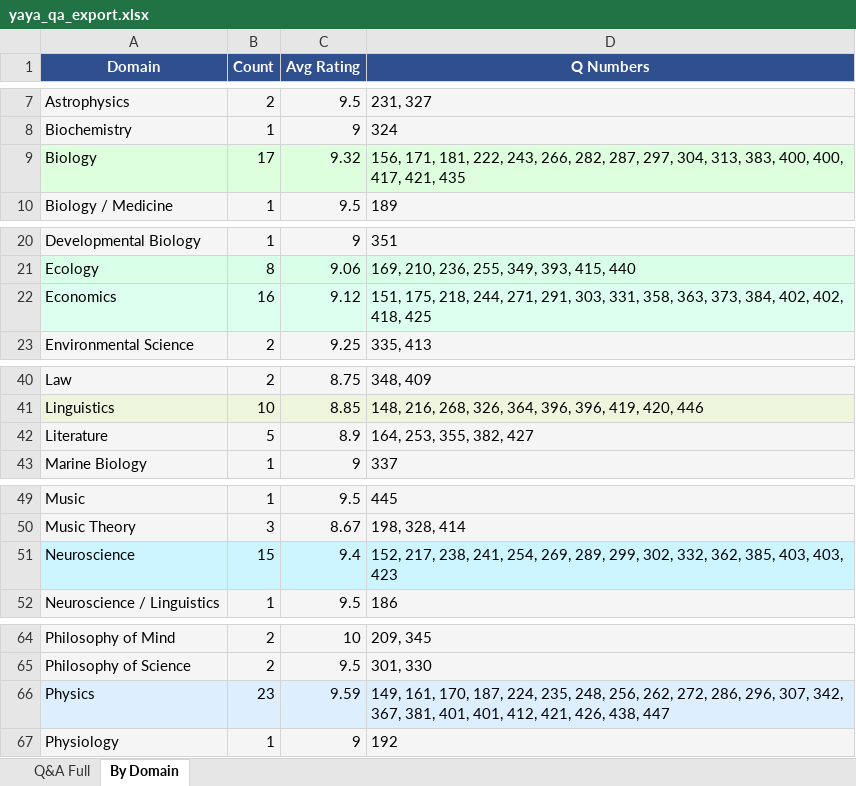
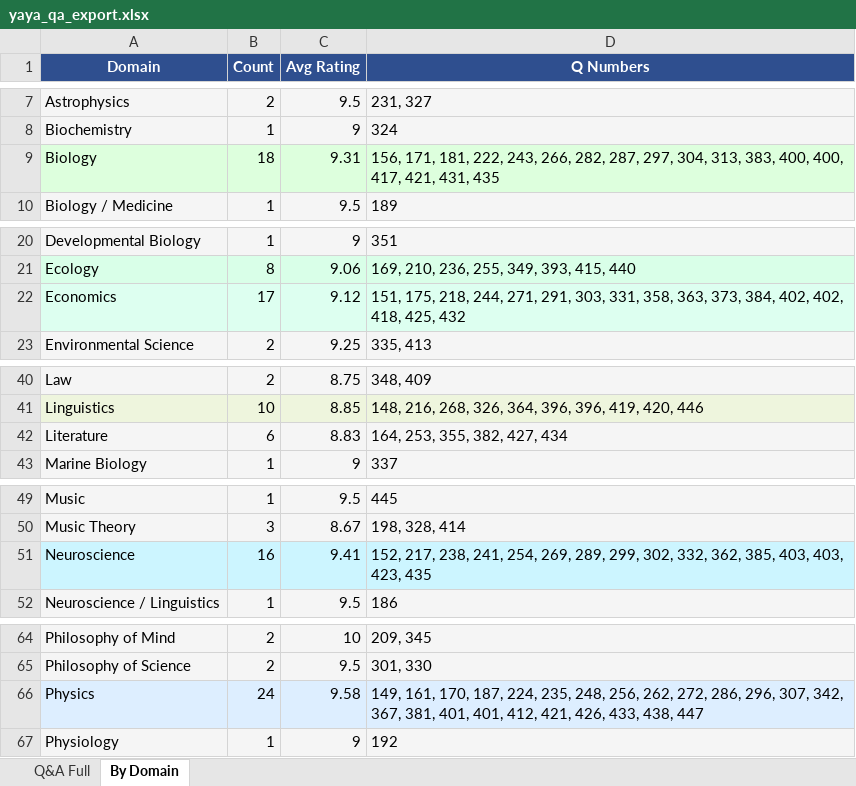
Before and after one commit to jaylink-coder/miss-yaya, an Excel workbook: yaya-ai/data/yaya_qa_export.xlsx, sheet By Domain, drawn as a sheet; only a part is shown, gaps mark what is left out; values as stored, in another font and other column widths than the file's, no borders; the diff names each change by its address in the sheet, - before the commit and + after, or states it on an @@ line.

```diff
--- a/yaya-ai/data/yaya_qa_export.xlsx (sheet By Domain)
+++ b/yaya-ai/data/yaya_qa_export.xlsx (sheet By Domain)
-B9 (Count): 17
+B9 (Count): 18
-C9 (Avg Rating): 9.32
+C9 (Avg Rating): 9.31
-D9 (Q Numbers): …417, 421, 435
+D9 (Q Numbers): …417, 421, 431, 435
-B22 (Count): 16
+B22 (Count): 17
-D22 (Q Numbers): …402, 418, 425
+D22 (Q Numbers): …402, 418, 425, 432
-B42 (Count): 5
+B42 (Count): 6
-C42 (Avg Rating): 8.9
+C42 (Avg Rating): 8.83
-D42 (Q Numbers): 164, 253, 355, 382, 427
+D42 (Q Numbers): 164, 253, 355, 382, 427, 434
-B51 (Count): 15
+B51 (Count): 16
-C51 (Avg Rating): 9.4
+C51 (Avg Rating): 9.41
-D51 (Q Numbers): …403, 403, 423
+D51 (Q Numbers): …403, 403, 423, 435
-B66 (Count): 23
+B66 (Count): 24
-C66 (Avg Rating): 9.59
+C66 (Avg Rating): 9.58
-D66 (Q Numbers): …421, 426, 438, 447
+D66 (Q Numbers): …421, 426, 433, 438, 447
```
Also changed, not shown: sheet Q&A Full.
